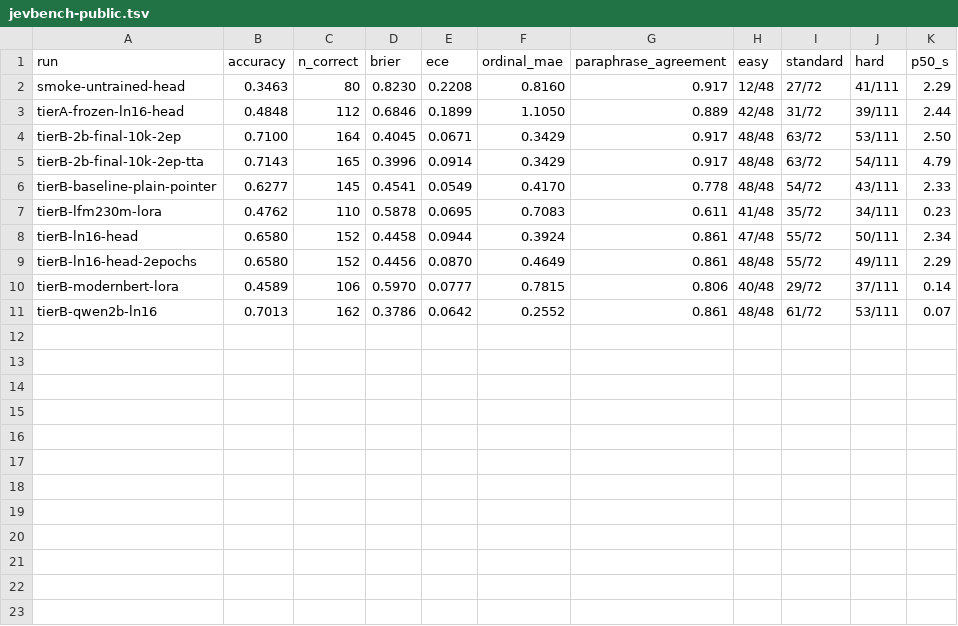
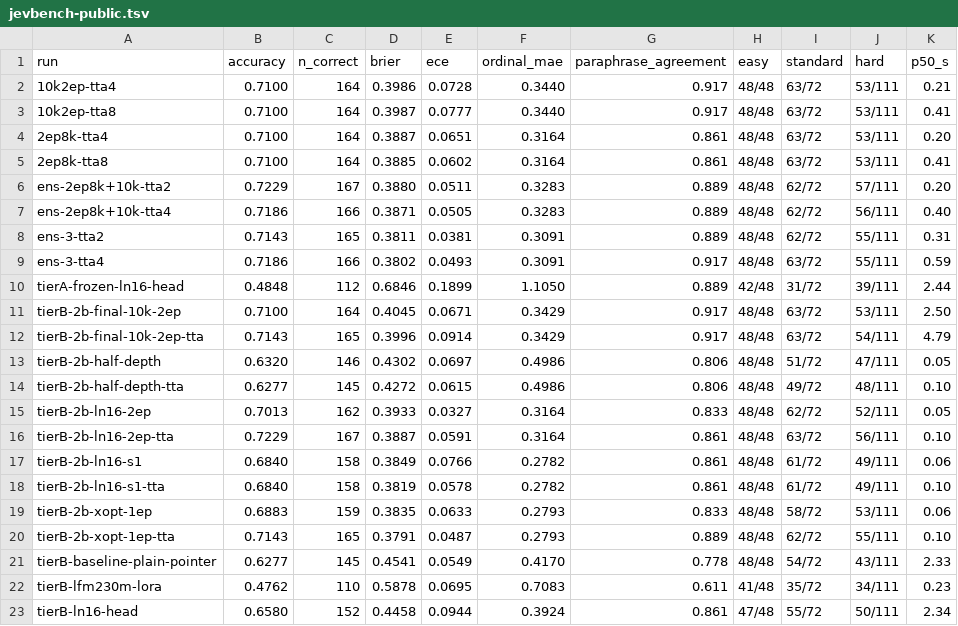
Before and after one commit to gabrielfior/decision-models-experiments, a TSV file: docs/jevbench-public.tsv, drawn as a sheet; only a part is shown; the shorter side is filled out with more unchanged rows.

```diff
--- a/docs/jevbench-public.tsv
+++ b/docs/jevbench-public.tsv
@@ -1,3 +1,10 @@
 run	accuracy	n_correct	brier	ece	ordinal_mae	paraphrase_agreement	easy	standard	hard	p50_s
-smoke-untrained-head	0.3463	80	0.8230	0.2208	0.8160	0.917	12/48	27/72	41/111	2.29
+10k2ep-tta4	0.7100	164	0.3986	0.0728	0.3440	0.917	48/48	63/72	53/111	0.21
+10k2ep-tta8	0.7100	164	0.3987	0.0777	0.3440	0.917	48/48	63/72	53/111	0.41
+2ep8k-tta4	0.7100	164	0.3887	0.0651	0.3164	0.861	48/48	63/72	53/111	0.20
+2ep8k-tta8	0.7100	164	0.3885	0.0602	0.3164	0.861	48/48	63/72	53/111	0.41
+ens-2ep8k+10k-tta2	0.7229	167	0.3880	0.0511	0.3283	0.889	48/48	62/72	57/111	0.20
+ens-2ep8k+10k-tta4	0.7186	166	0.3871	0.0505	0.3283	0.889	48/48	62/72	56/111	0.40
+ens-3-tta2	0.7143	165	0.3811	0.0381	0.3091	0.889	48/48	62/72	55/111	0.31
+ens-3-tta4	0.7186	166	0.3802	0.0493	0.3091	0.917	48/48	63/72	55/111	0.59
 tierA-frozen-ln16-head	0.4848	112	0.6846	0.1899	1.1050	0.889	42/48	31/72	39/111	2.44
@@ -5,2 +12,10 @@ tierB-2b-final-10k-2ep	0.7100	164	0.4045	0.0671	0.3429	0.917	48/48	63/72	53/111
 tierB-2b-final-10k-2ep-tta	0.7143	165	0.3996	0.0914	0.3429	0.917	48/48	63/72	54/111	4.79
+tierB-2b-half-depth	0.6320	146	0.4302	0.0697	0.4986	0.806	48/48	51/72	47/111	0.05
+tierB-2b-half-depth-tta	0.6277	145	0.4272	0.0615	0.4986	0.806	48/48	49/72	48/111	0.10
+tierB-2b-ln16-2ep	0.7013	162	0.3933	0.0327	0.3164	0.833	48/48	62/72	52/111	0.05
+tierB-2b-ln16-2ep-tta	0.7229	167	0.3887	0.0591	0.3164	0.861	48/48	63/72	56/111	0.10
+tierB-2b-ln16-s1	0.6840	158	0.3849	0.0766	0.2782	0.861	48/48	61/72	49/111	0.06
+tierB-2b-ln16-s1-tta	0.6840	158	0.3819	0.0578	0.2782	0.861	48/48	61/72	49/111	0.10
+tierB-2b-xopt-1ep	0.6883	159	0.3835	0.0633	0.2793	0.833	48/48	58/72	53/111	0.06
+tierB-2b-xopt-1ep-tta	0.7143	165	0.3791	0.0487	0.2793	0.889	48/48	62/72	55/111	0.10
 tierB-baseline-plain-pointer	0.6277	145	0.4541	0.0549	0.4170	0.778	48/48	54/72	43/111	2.33
```
Also changed, not shown: 1 other file.
